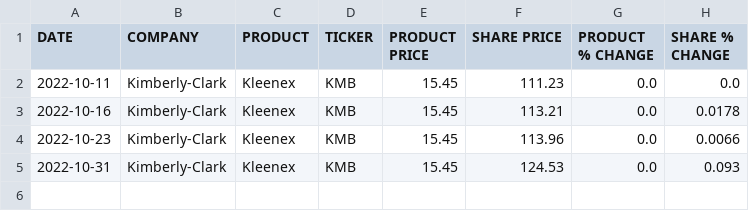
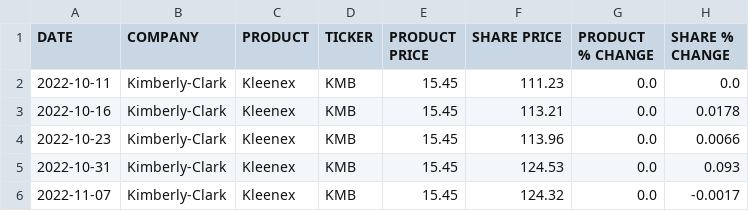
Before and after one commit to TysSweeney/stockproduct, a CSV file: kmb.csv, drawn as a sheet.

Commit message:
Python AutoUpdate

```diff
--- a/kmb.csv
+++ b/kmb.csv
@@ -5 +5,2 @@ DATE,COMPANY,PRODUCT,TICKER,PRODUCT PRICE,SHARE PRICE,PRODUCT % CHANGE,SHARE % C
 2022-10-31,Kimberly-Clark,Kleenex,KMB,15.45,124.53,0.0,0.093,
+2022-11-07,Kimberly-Clark,Kleenex,KMB,15.45,124.32,0.0,-0.0017,
```
